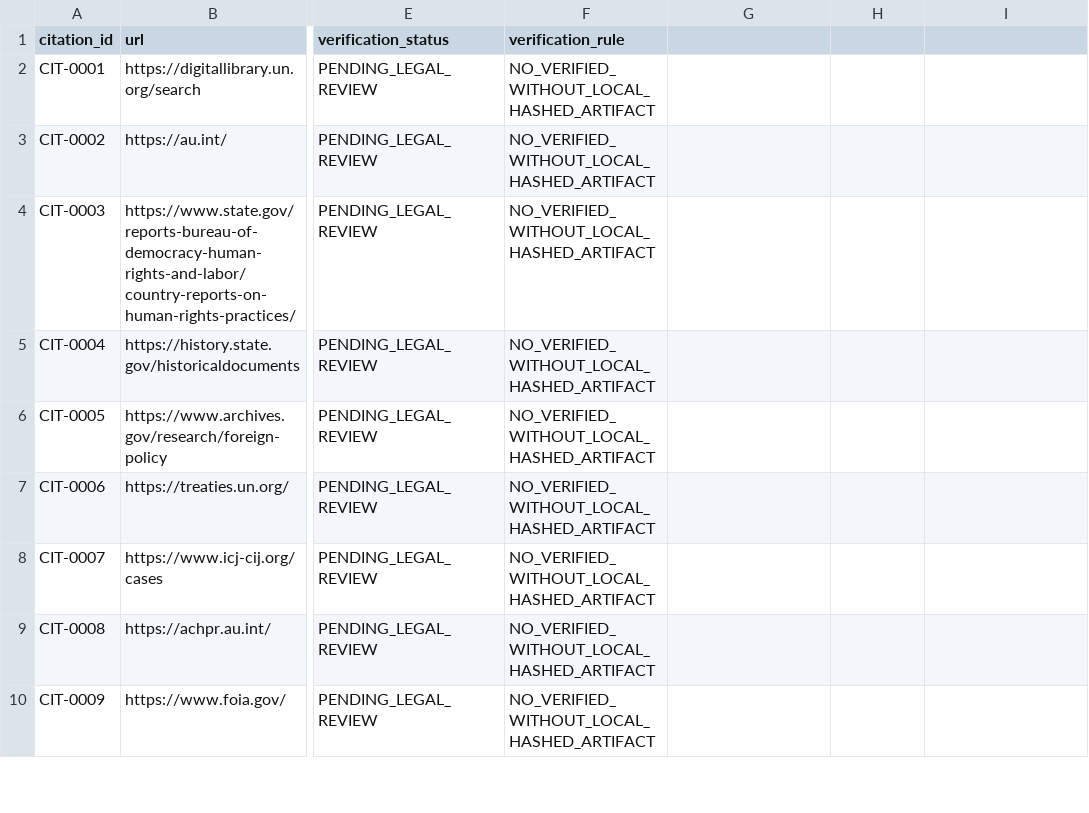
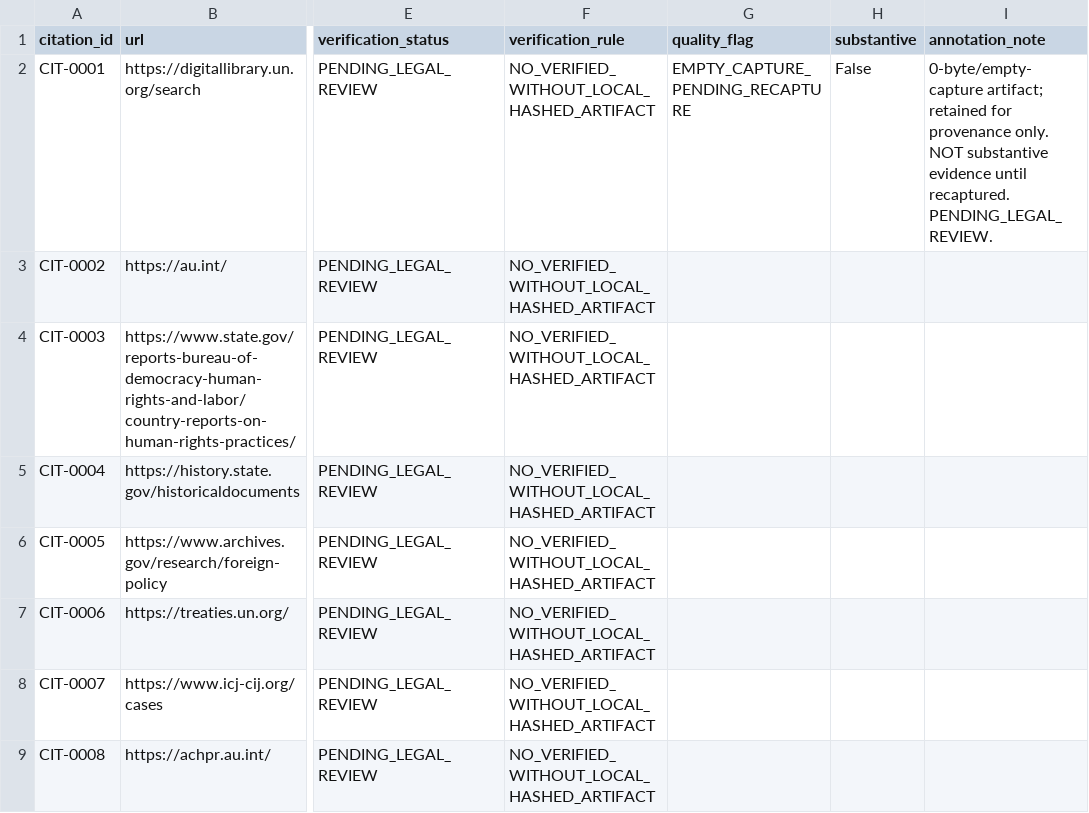
Before and after one commit to GlobalRestitutionAlliance/africa-us-et-ethiopia-master-litigation, a CSV file: 03_Evidentiary_Exhibits/CITATION_INDEX.csv, drawn as a sheet; only a part is shown, gaps mark what is left out; the shorter side is filled out with more unchanged rows; the diff names each change by its address in the sheet, - before the commit and + after, or states it on an @@ line.

Commit message:
Reconcile pending-recapture registers and empty-capture flags (PENDING_LEGAL_REVIEW)

```diff
--- a/03_Evidentiary_Exhibits/CITATION_INDEX.csv
+++ b/03_Evidentiary_Exhibits/CITATION_INDEX.csv
-G1: (empty)
+G1: quality_flag
-H1: (empty)
+H1: substantive
-I1: (empty)
+I1: annotation_note
-G2 (quality_flag): (empty)
+G2 (quality_flag): EMPTY_CAPTURE_PENDING_RECAPTURE
-H2 (substantive): (empty)
+H2 (substantive): False
-I2 (annotation_note): (empty)
+I2 (annotation_note): 0-byte/empty-capture artifact; retained for provenance only. NOT substantive evidence until recaptured. PENDING_LEGAL_REVIEW.
```
Also changed, not shown: 2 other files.
